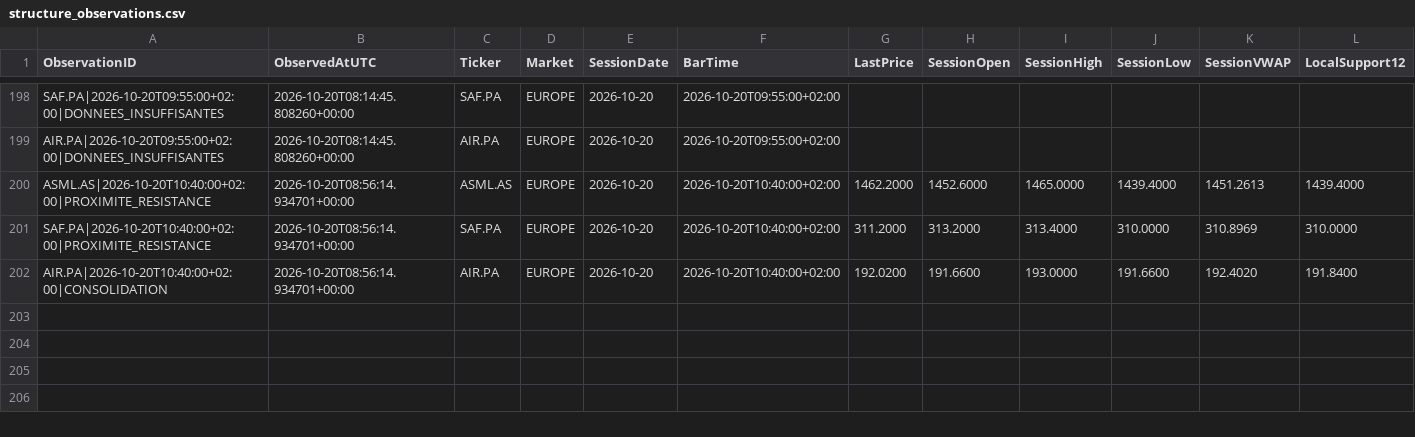
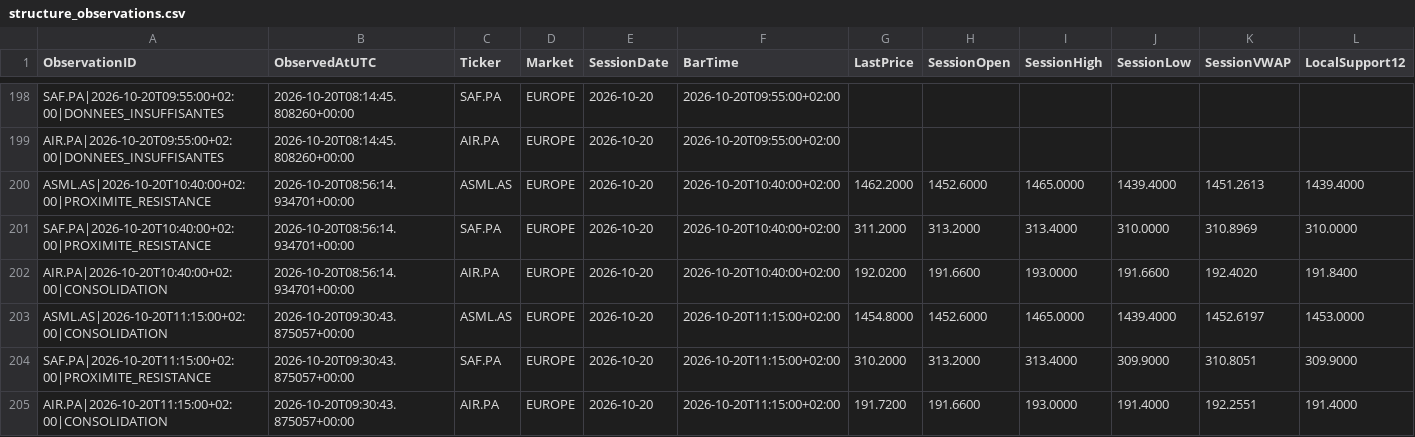
Before and after one commit to Thameur95/investment-assistant, a CSV file: historical_lab/results/structure_observations.csv, drawn as a sheet; only a part is shown, gaps mark what is left out; rows hold the shown columns only; the diff names each change by its address in the sheet, - before the commit and + after, or states it on an @@ line.

```diff
--- a/historical_lab/results/structure_observations.csv
+++ b/historical_lab/results/structure_observations.csv
+row 203: ASML.AS|2026-10-20T11:15:00+02:00|CONSOLIDATION | 2026-10-20T09:30:43.875057+00:00 | ASML.AS | EUROPE | 2026-10-20 | 2026-10-20T11:15:00+02:00 | 1454.8000 | 1452.6000 | 1465.0000 | 1439.4000 | 1452.6197 | 1453.0000
+row 204: SAF.PA|2026-10-20T11:15:00+02:00|PROXIMITE_RESISTANCE | 2026-10-20T09:30:43.875057+00:00 | SAF.PA | EUROPE | 2026-10-20 | 2026-10-20T11:15:00+02:00 | 310.2000 | 313.2000 | 313.4000 | 309.9000 | 310.8051 | 309.9000
+row 205: AIR.PA|2026-10-20T11:15:00+02:00|CONSOLIDATION | 2026-10-20T09:30:43.875057+00:00 | AIR.PA | EUROPE | 2026-10-20 | 2026-10-20T11:15:00+02:00 | 191.7200 | 191.6600 | 193.0000 | 191.4000 | 192.2551 | 191.4000
```
Also changed, not shown: historical_lab/results/structure_shadow_cash.csv, historical_lab/results/structure_shadow_state.csv, 8 other files.
